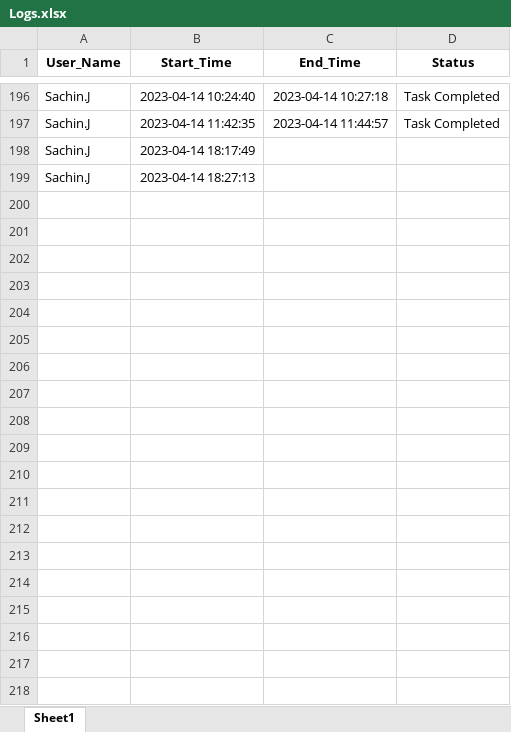
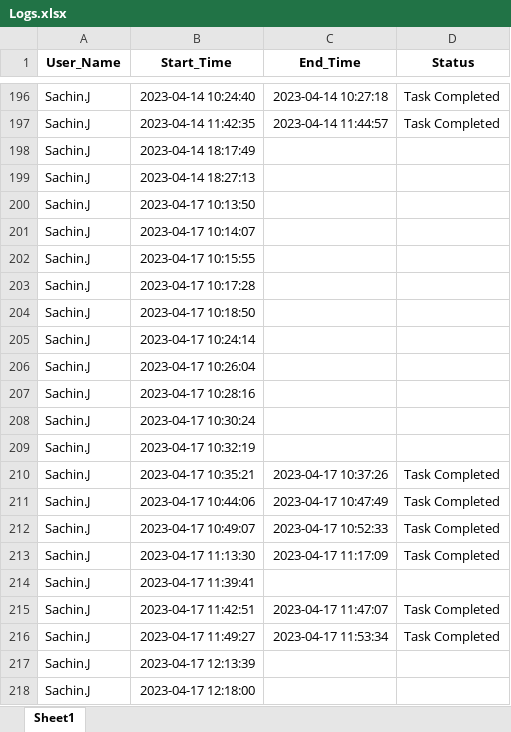
Before and after one commit to SachinGuru123/Netrofile, an Excel workbook: Logs/Logs.xlsx, sheet Sheet1, drawn as a sheet; only a part is shown, gaps mark what is left out; values as stored, in another font and other column widths than the file's, no borders; the diff covers the shown part only; the diff names each change by its address in the sheet, - before the commit and + after, or states it on an @@ line.

```diff
--- a/Logs/Logs.xlsx (sheet Sheet1)
+++ b/Logs/Logs.xlsx (sheet Sheet1)
+row 200: Sachin.J | 2023-04-17 10:13:50
+row 201: Sachin.J | 2023-04-17 10:14:07
+row 202: Sachin.J | 2023-04-17 10:15:55
+row 203: Sachin.J | 2023-04-17 10:17:28
+row 204: Sachin.J | 2023-04-17 10:18:50
+row 205: Sachin.J | 2023-04-17 10:24:14
+row 206: Sachin.J | 2023-04-17 10:26:04
+row 207: Sachin.J | 2023-04-17 10:28:16
+row 208: Sachin.J | 2023-04-17 10:30:24
+row 209: Sachin.J | 2023-04-17 10:32:19
+row 210: Sachin.J | 2023-04-17 10:35:21 | 2023-04-17 10:37:26 | Task Completed
+row 211: Sachin.J | 2023-04-17 10:44:06 | 2023-04-17 10:47:49 | Task Completed
+row 212: Sachin.J | 2023-04-17 10:49:07 | 2023-04-17 10:52:33 | Task Completed
+row 213: Sachin.J | 2023-04-17 11:13:30 | 2023-04-17 11:17:09 | Task Completed
+row 214: Sachin.J | 2023-04-17 11:39:41
+row 215: Sachin.J | 2023-04-17 11:42:51 | 2023-04-17 11:47:07 | Task Completed
+row 216: Sachin.J | 2023-04-17 11:49:27 | 2023-04-17 11:53:34 | Task Completed
+row 217: Sachin.J | 2023-04-17 12:13:39
+row 218: Sachin.J | 2023-04-17 12:18:00
```
Also changed, not shown: 18 added rows elsewhere in this sheet, 57 other files.
